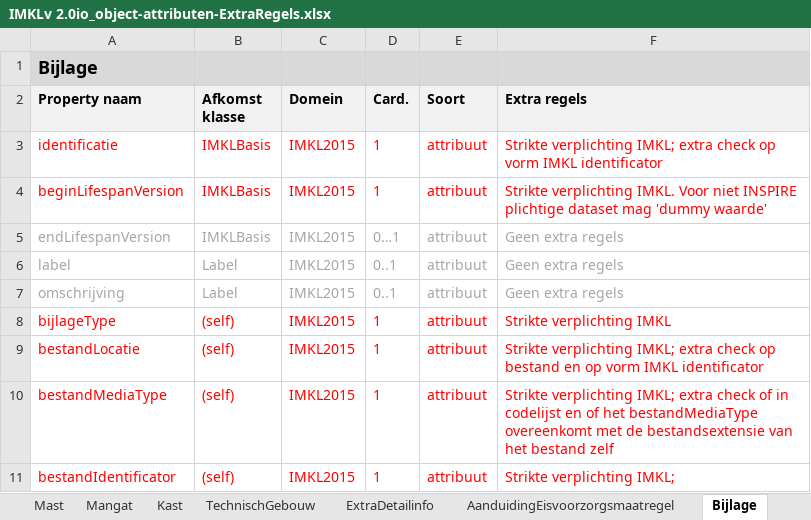
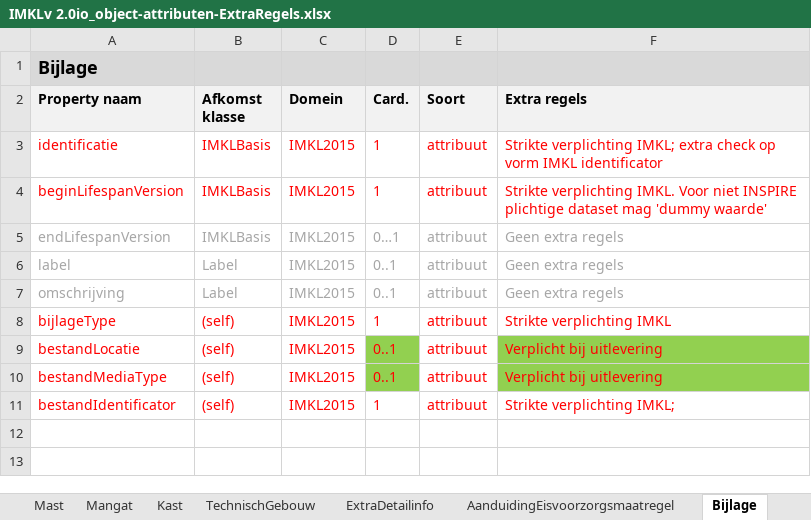
Before and after one commit to Geonovum/imkl2015-review, an Excel workbook: IMKL2.x/3. extraregels/IMKLv 2.0io_object-attributen-ExtraRegels.xlsx, sheet Bijlage, drawn as a sheet; values as stored, in another font and other column widths than the file's, no borders; the diff names each change by its address in the sheet, - before the commit and + after, or states it on an @@ line.

Commit message:
extra regels bijgewerkt

```diff
--- a/IMKL2.x/3. extraregels/IMKLv 2.0io_object-attributen-ExtraRegels.xlsx (sheet Bijlage)
+++ b/IMKL2.x/3. extraregels/IMKLv 2.0io_object-attributen-ExtraRegels.xlsx (sheet Bijlage)
-D9:D10 (Card.): 1
+D9:D10 (Card.): 0..1
-D9:D10 fill: none
+D9:D10 fill: #92D050
-F9 (Extra regels): Strikte verplichting IMKL; extra check op bestand en op vorm IMKL identificator
+F9 (Extra regels): Verplicht bij uitlevering
-F9:F10 fill: none
+F9:F10 fill: #92D050
-F10 (Extra regels): Strikte verplichting IMKL; extra check of in codelijst en of het bestandMediaType overeenkomt met de bestandsextensie van het bestand zelf
+F10 (Extra regels): Verplicht bij uitlevering
```
Also changed, not shown: sheet Annotatie, sheet Belang, sheet Utiliteitsnet, sheet Belanghebbende, sheet Maatvoering, sheet Appurtenance, 24 more sheets, charts or pictures, IMKL2.x/beheer van issues/GitHub geregistreerde issues 2020-04-01 v1.7 - publicatie_voorIIMKL_PMKL.xlsx, 4 other files.
